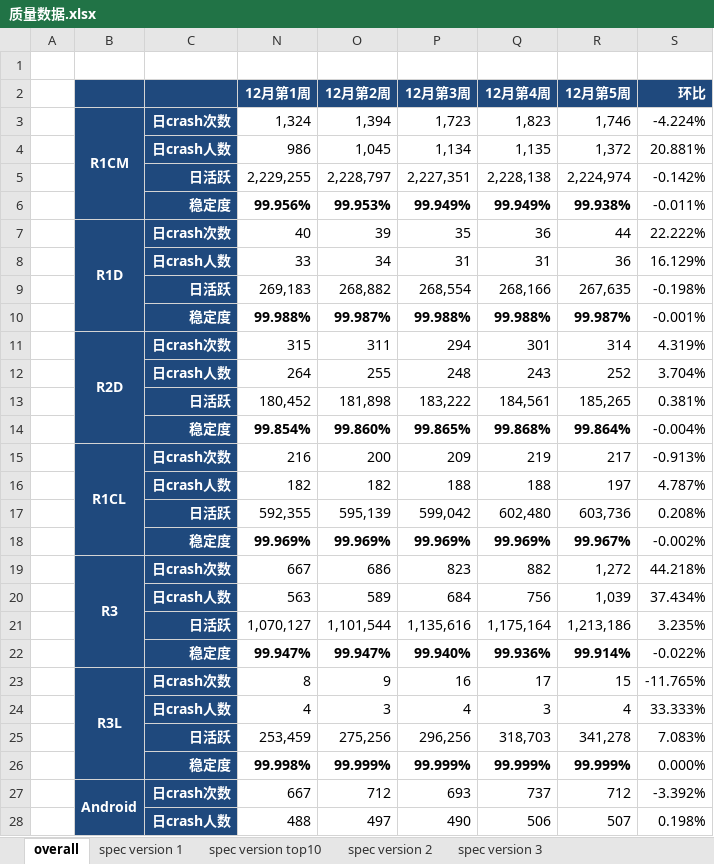
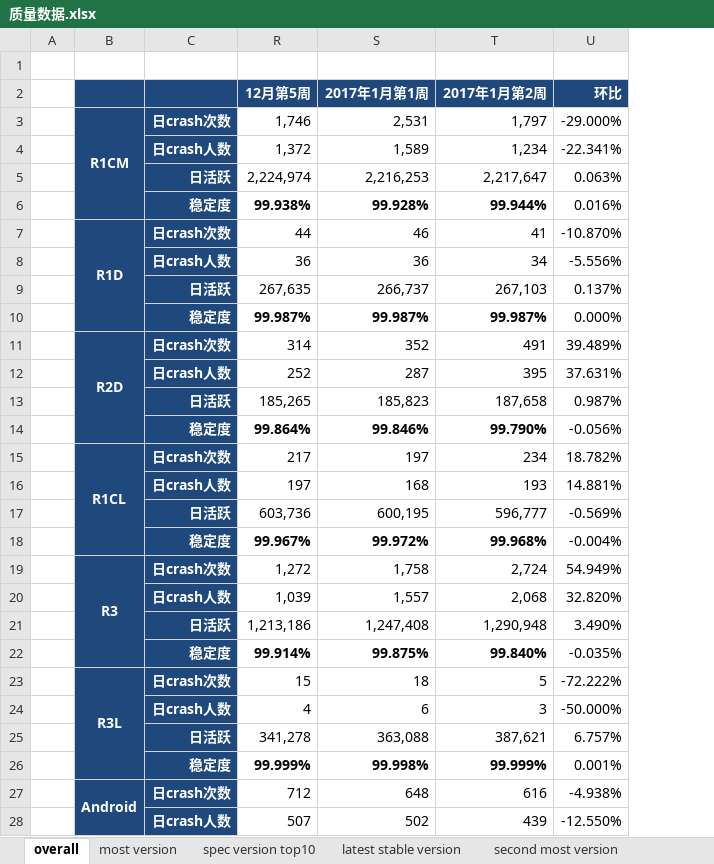
Before and after one commit to jacardl/nutty, an Excel workbook: 质量数据.xlsx, sheet overall, drawn as a sheet; only a part is shown; values as stored, in another font and other column widths than the file's, no borders; removed rows and columns are numbered as before the commit, all else as after; the diff covers the shown part only; the diff names each change by its address in the sheet, - before the commit and + after, or states it on an @@ line.

Commit message:
1、add sheet6

```diff
--- a/质量数据.xlsx (sheet overall)
+++ b/质量数据.xlsx (sheet overall)
-sheet tab: spec version 1
+sheet tab: most version
-sheet tab: spec version 2
+sheet tab: latest stable version
-sheet tab: spec version 3
+sheet tab: second most version
@@ column N (12月第1周) hidden, rows 3-28: 1,324 | 986 | 2,229,255 | 99.956% | 40 | 33 | 269,183 | 99.988% | 315 | 264 | 180,452 | 99.854% | 216 | 182 | 592,355 | 99.969% | 667 | 563 | 1,070,127 | 99.947% | 8 | 4 | 253,459 | 99.998% | 667 | 488 @@
@@ column O (12月第2周) hidden, rows 3-28: 1,394 | 1,045 | 2,228,797 | 99.953% | 39 | 34 | 268,882 | 99.987% | 311 | 255 | 181,898 | 99.860% | 200 | 182 | 595,139 | 99.969% | 686 | 589 | 1,101,544 | 99.947% | 9 | 3 | 275,256 | 99.999% | 712 | 497 @@
@@ column P (12月第3周) hidden, rows 3-28: 1,723 | 1,134 | 2,227,351 | 99.949% | 35 | 31 | 268,554 | 99.988% | 294 | 248 | 183,222 | 99.865% | 209 | 188 | 599,042 | 99.969% | 823 | 684 | 1,135,616 | 99.940% | 16 | 4 | 296,256 | 99.999% | 693 | 490 @@
@@ column Q (12月第4周) hidden, rows 3-28: 1,823 | 1,135 | 2,228,138 | 99.949% | 36 | 31 | 268,166 | 99.988% | 301 | 243 | 184,561 | 99.868% | 219 | 188 | 602,480 | 99.969% | 882 | 756 | 1,175,164 | 99.936% | 17 | 3 | 318,703 | 99.999% | 737 | 506 @@
+column S (2017年1月第1周), rows 3-28: 2,531 | 1,589 | 2,216,253 | 99.928% | 46 | 36 | 266,737 | 99.987% | 352 | 287 | 185,823 | 99.846% | 197 | 168 | 600,195 | 99.972% | 1,758 | 1,557 | 1,247,408 | 99.875% | 18 | 6 | 363,088 | 99.998% | 648 | 502
+column T (2017年1月第2周), rows 3-28: 1,797 | 1,234 | 2,217,647 | 99.944% | 41 | 34 | 267,103 | 99.987% | 491 | 395 | 187,658 | 99.790% | 234 | 193 | 596,777 | 99.968% | 2,724 | 2,068 | 1,290,948 | 99.840% | 5 | 3 | 387,621 | 99.999% | 616 | 439
-U3 (环比): -4.224%
+U3 (环比): -29.000%
-U4 (环比): 20.881%
+U4 (环比): -22.341%
-U5 (环比): -0.142%
+U5 (环比): 0.063%
-U6 (环比): -0.011%
+U6 (环比): 0.016%
-U7 (环比): 22.222%
+U7 (环比): -10.870%
-U8 (环比): 16.129%
+U8 (环比): -5.556%
-U9 (环比): -0.198%
+U9 (环比): 0.137%
-U10 (环比): -0.001%
+U10 (环比): 0.000%
-U11 (环比): 4.319%
+U11 (环比): 39.489%
-U12 (环比): 3.704%
+U12 (环比): 37.631%
-U13 (环比): 0.381%
+U13 (环比): 0.987%
-U14 (环比): -0.004%
+U14 (环比): -0.056%
-U15 (环比): -0.913%
+U15 (环比): 18.782%
-U16 (环比): 4.787%
+U16 (环比): 14.881%
-U17 (环比): 0.208%
+U17 (环比): -0.569%
-U18 (环比): -0.002%
+U18 (环比): -0.004%
-U19 (环比): 44.218%
+U19 (环比): 54.949%
-U20 (环比): 37.434%
+U20 (环比): 32.820%
-U21 (环比): 3.235%
+U21 (环比): 3.490%
-U22 (环比): -0.022%
+U22 (环比): -0.035%
-U23 (环比): -11.765%
+U23 (环比): -72.222%
-U24 (环比): 33.333%
+U24 (环比): -50.000%
-U25 (环比): 7.083%
+U25 (环比): 6.757%
-U26 (环比): 0.000%
+U26 (环比): 0.001%
-U27 (环比): -3.392%
+U27 (环比): -4.938%
-U28 (环比): 0.198%
+U28 (环比): -12.550%
```
Also changed, not shown: 6 edited cells elsewhere in this sheet, sheet second most version, sheet spec version top10, sheet latest stable version, sheet most version, other sheet tabs, formulas that keep their value, 3 other files.
